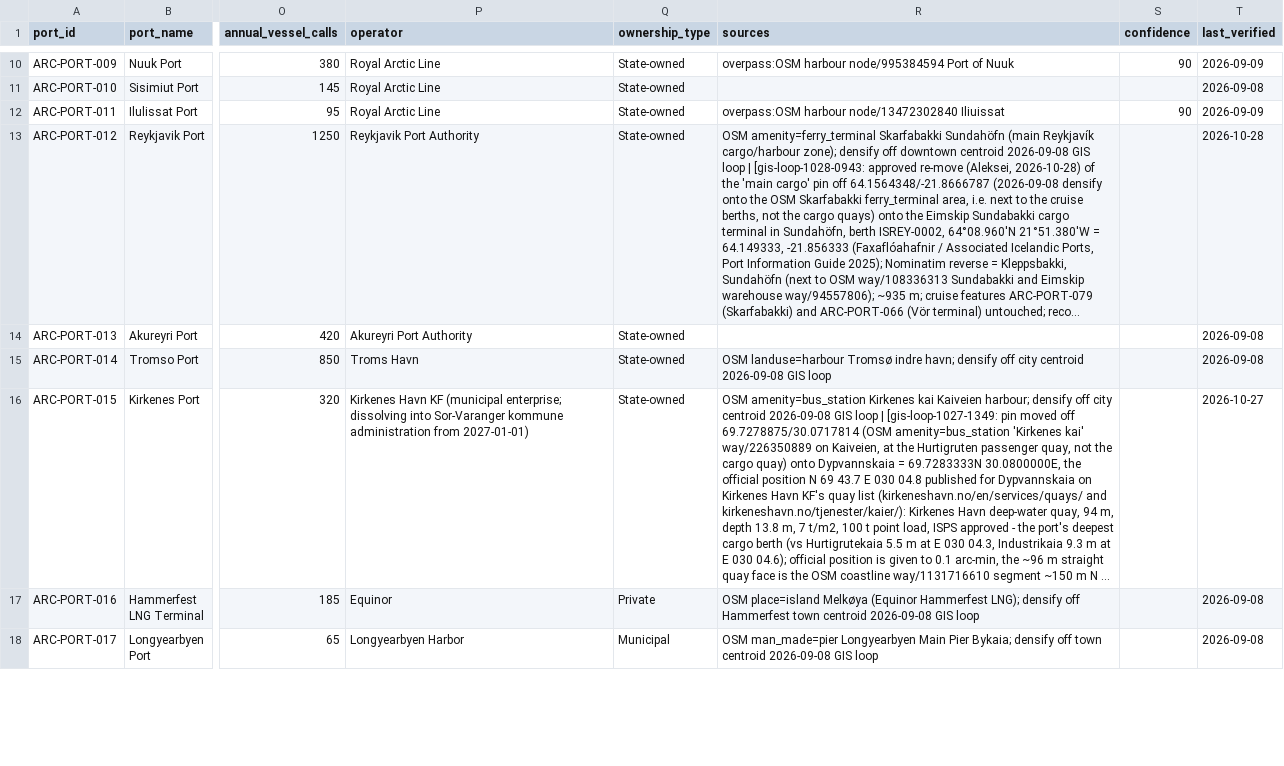
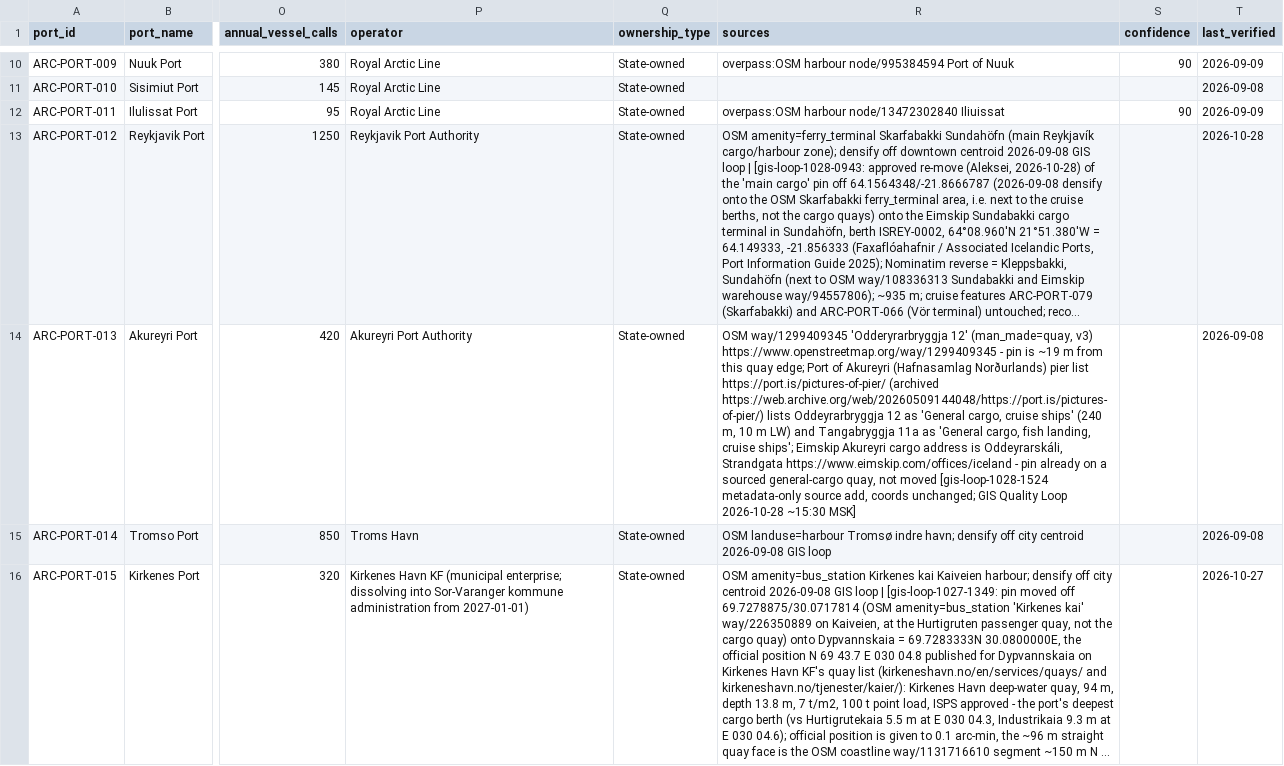
Before and after one commit to International-Arctic/Arctic-Trade-Lanes, a CSV file: dist/data/ports.csv, drawn as a sheet; only a part is shown, gaps mark what is left out; the shorter side is filled out with more unchanged rows; long unchanged cells end in …; the diff names each change by its address in the sheet, - before the commit and + after, or states it on an @@ line.

Commit message:
GIS Quality Loop gis-loop-1028-1524: metadata-only source add for ARC-PORT-013 Akureyri
ARC-PORT-013 Akureyri Port: sources (previously empty) now cite OSM way/1299409345 'Odderyrarbryggja 12' (man_made=quay, v3, https://www.openstreetmap.org/way/1299409345; pin ~19 m from the quay edge), the Port of Akureyri pier list (https://port.is/pictures-of-pier/, archived 2026-05-09), which lists Oddeyrarbryggja 12 as "General cargo, cruise ships" and Tangabryggja 11a as "General cargo, fish landing, cruise ships", and Eimskip's Akureyri cargo address (Oddeyrarskáli, Strandgata). The pin is already on a sourced general-cargo quay, so it is not moved.
Coordinates unchanged. CSV-only: atlas not rebuilt (3996 9bac7d8a / 4326 c91aef1f / manifest 4d620622). The next gated rebuild should treat this and the 061/143/099/SHIP-049/SHIP-052/023/020/032 metadata diffs as intended.
ports.csv faae0f44 -> 5feffea4 (13 Zo copies, live /data/ports.csv).

```diff
--- a/dist/data/ports.csv
+++ b/dist/data/ports.csv
-R14 (sources): (empty)
+R14 (sources): OSM way/1299409345 'Odderyrarbryggja 12' (man_made=quay, v3) https://www.openstreetmap.org/way/1299409345 - pin is ~19 m from this quay edge; Port of Akureyri (Hafnasamlag Norðurlands) pier list https://port.is/pictures-of-pier/ (archived https://web.archive.org/web/20260509144048/https://port.is/pictures-of-pier/) lists Oddeyrarbryggja 12 as 'General cargo, cruise ships' (240 m, 10 m LW) and Tangabryggja 11a as 'General cargo, fish landing, cruise ships'; Eimskip Akureyri cargo address is Oddeyrarskáli, Strandgata https://www.eimskip.com/offices/iceland - pin already on a sourced general-cargo quay, not moved [gis-loop-1028-1524 metadata-only source add, coords unchanged; GIS Quality Loop 2026-10-28 ~15:30 MSK]
```
